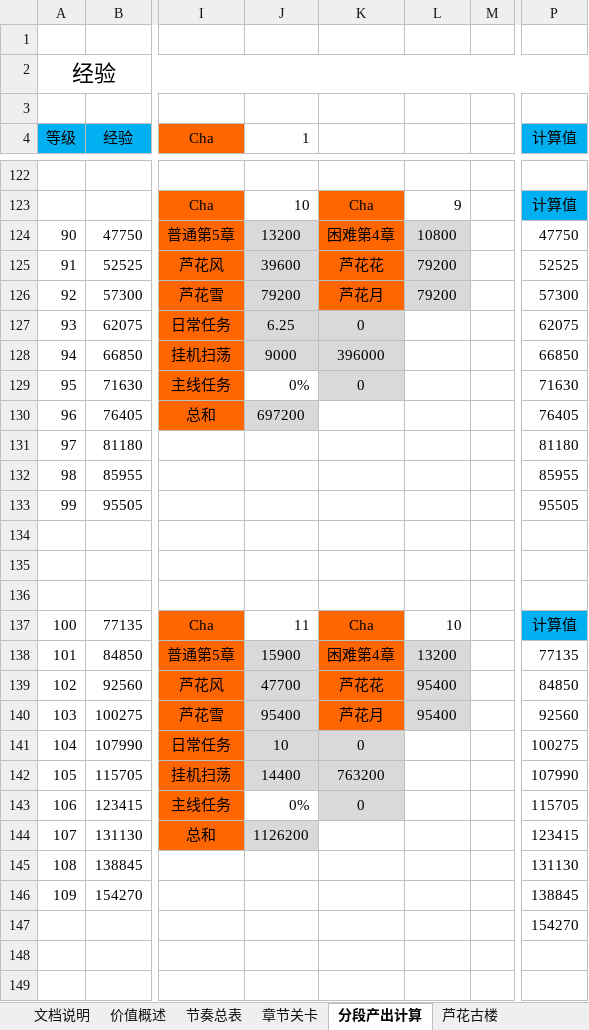
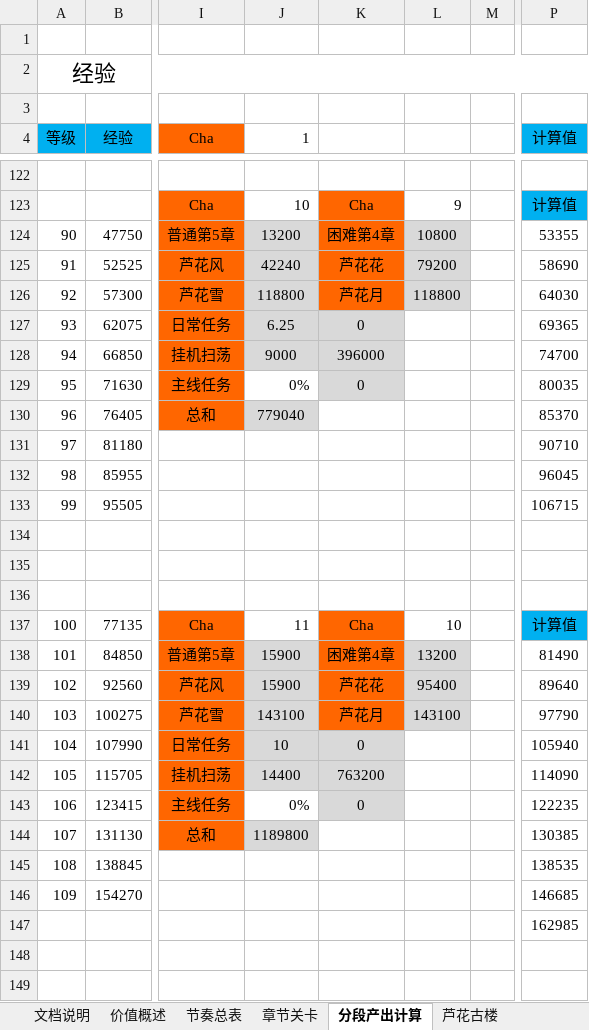
Before and after one commit to hataksumo/DesignerDoc, an Excel workbook: 策划案/镇魂街/经济总表.xlsx, sheet 分段产出计算, drawn as a sheet; only a part is shown, gaps mark what is left out; values as stored, in another font and other column widths than the file's, no borders; the diff covers the shown part only; the diff names each change by its address in the sheet, - before the commit and + after, or states it on an @@ line.

```diff
--- a/策划案/镇魂街/经济总表.xlsx (sheet 分段产出计算)
+++ b/策划案/镇魂街/经济总表.xlsx (sheet 分段产出计算)
-P124 (计算值): 47750
+P124 (计算值): 53355
-J125 (1): 39600
+J125 (1): 42240
-P125 (计算值): 52525
+P125 (计算值): 58690
-J126 (1): 79200
+J126 (1): 118800
-L126: 79200
+L126: 118800
-P126 (计算值): 57300
+P126 (计算值): 64030
-P127 (计算值): 62075
+P127 (计算值): 69365
-P128 (计算值): 66850
+P128 (计算值): 74700
-P129 (计算值): 71630
+P129 (计算值): 80035
-J130 (1): 697200
+J130 (1): 779040
-P130 (计算值): 76405
+P130 (计算值): 85370
-P131 (计算值): 81180
+P131 (计算值): 90710
-P132 (计算值): 85955
+P132 (计算值): 96045
-P133 (计算值): 95505
+P133 (计算值): 106715
-P138 (计算值): 77135
+P138 (计算值): 81490
-J139 (1): 47700
+J139 (1): 15900
-P139 (计算值): 84850
+P139 (计算值): 89640
-J140 (1): 95400
+J140 (1): 143100
-L140: 95400
+L140: 143100
-P140 (计算值): 92560
+P140 (计算值): 97790
-P141 (计算值): 100275
+P141 (计算值): 105940
-P142 (计算值): 107990
+P142 (计算值): 114090
-P143 (计算值): 115705
+P143 (计算值): 122235
-J144 (1): 1126200
+J144 (1): 1189800
-P144 (计算值): 123415
+P144 (计算值): 130385
-P145 (计算值): 131130
+P145 (计算值): 138535
-P146 (计算值): 138845
+P146 (计算值): 146685
-P147 (计算值): 154270
+P147 (计算值): 162985
```
Also changed, not shown: 123 edited cells elsewhere in this sheet, sheet 芦花古楼, sheet 卡牌消耗, sheet 神器, sheet 金币总产, sheet 挂机升级突破, sheet 节奏总表, 2 more sheets, formulas that keep their value, 策划案/镇魂街/新属性投放.xlsx, 策划案/镇魂街/新经济总表.xlsx, 1 other file.
